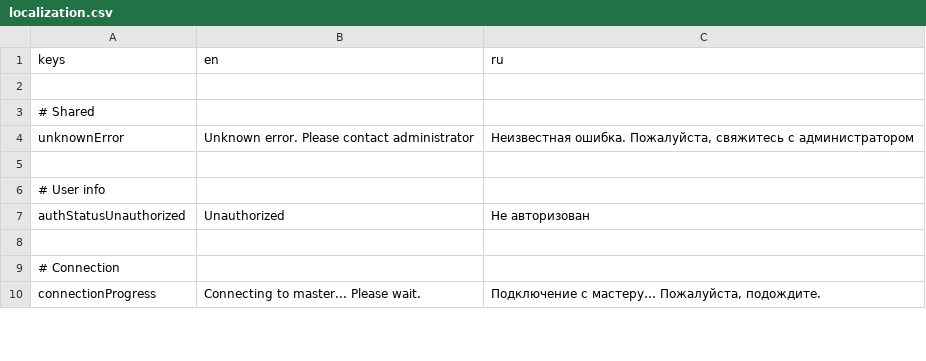
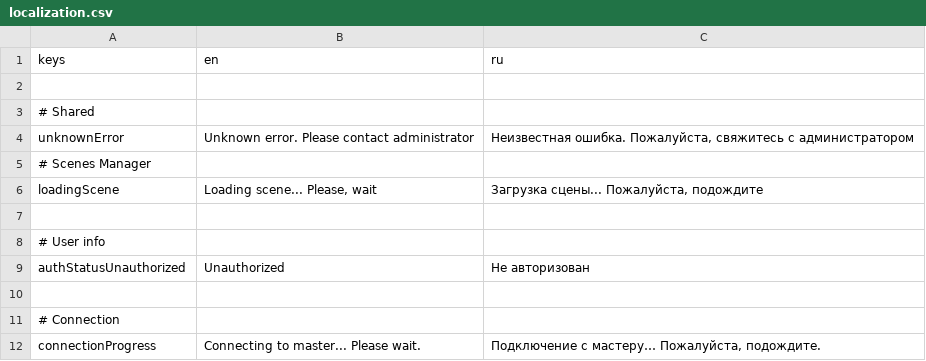
Before and after one commit to aevien/master-server-toolkit, a CSV file: Assets/MasterServerToolkit/MasterServer/Resources/Localization/localization.csv, drawn as a sheet; only a part is shown; the diff names each change by its address in the sheet, - before the commit and + after, or states it on an @@ line.

```diff
--- a/Assets/MasterServerToolkit/MasterServer/Resources/Localization/localization.csv
+++ b/Assets/MasterServerToolkit/MasterServer/Resources/Localization/localization.csv
+row 5: # Scenes Manager
+row 6: loadingScene | Loading scene... Please, wait | Загрузка сцены... Пожалуйста, подождите
```
Also changed, not shown: 19 other files.
